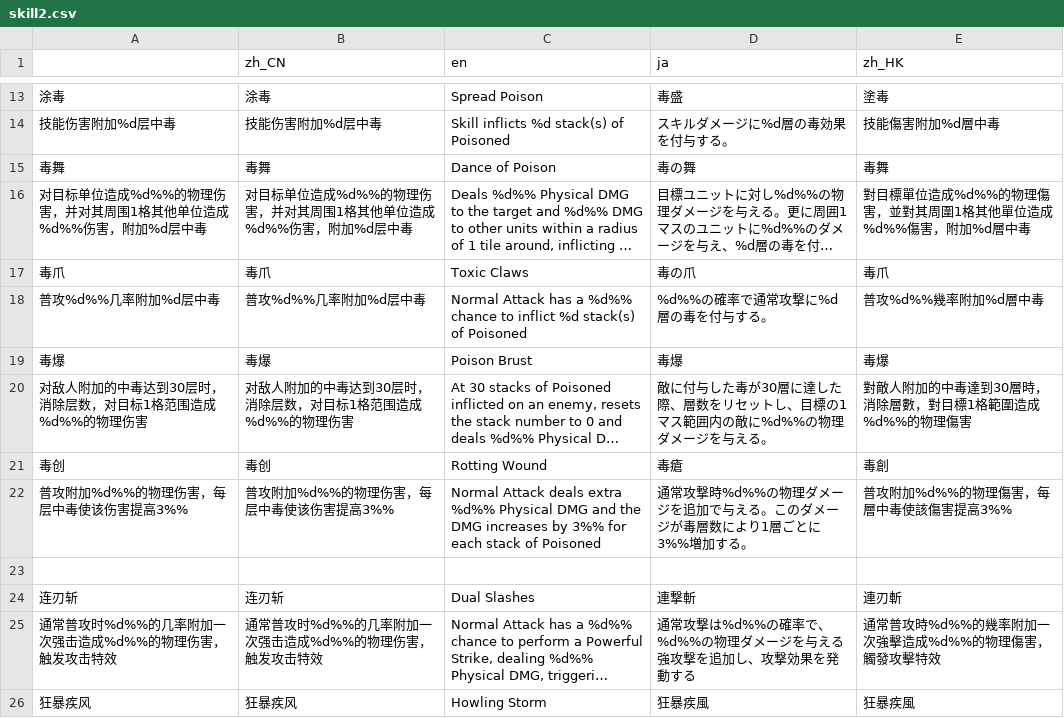
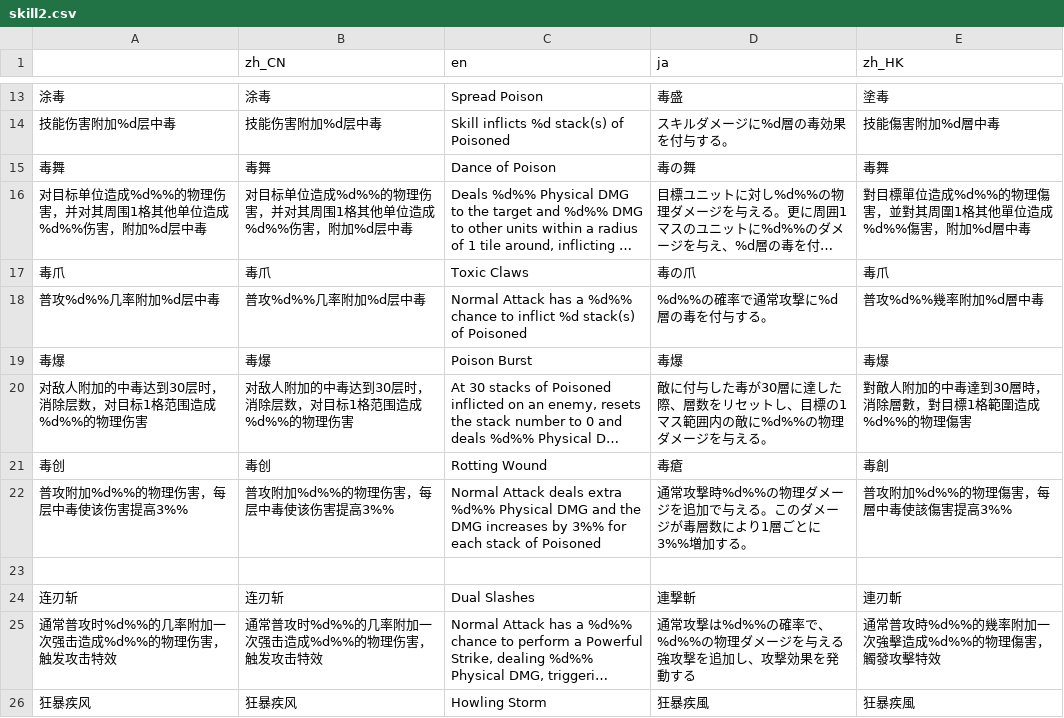
Before and after one commit to sllain/Legendary-Creatures-2, a CSV file: lg/skill2.csv, drawn as a sheet; only a part is shown, gaps mark what is left out; long unchanged cells end in …; the diff names each change by its address in the sheet, - before the commit and + after, or states it on an @@ line.

```diff
--- a/lg/skill2.csv
+++ b/lg/skill2.csv
-C19 (en): Poison Brust
+C19 (en): Poison Burst
```
Also changed, not shown: lg/faci.csv, lg/relic.csv, 3 other files.
